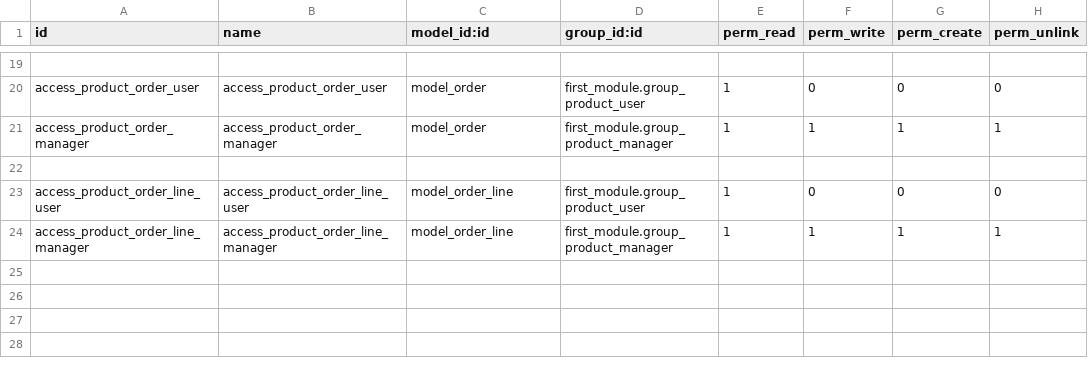
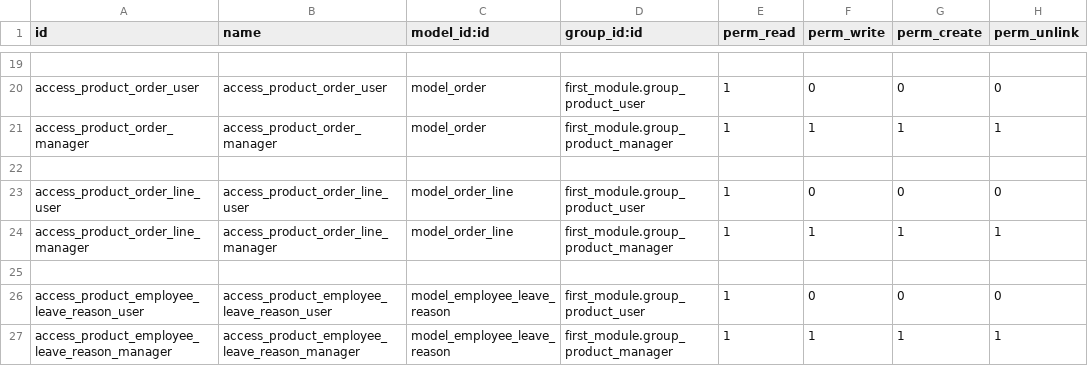
Before and after one commit to NgoHoangHung/odoo, a CSV file: first_module/security/ir.model.access.csv, drawn as a sheet; only a part is shown, gaps mark what is left out.

```diff
--- a/first_module/security/ir.model.access.csv
+++ b/first_module/security/ir.model.access.csv
@@ -24 +24,4 @@ access_product_order_line_user,access_product_order_line_user,model_order_line,f
 access_product_order_line_manager,access_product_order_line_manager,model_order_line,first_module.group_product_manager,1,1,1,1
+
+access_product_employee_leave_reason_user,access_product_employee_leave_reason_user,model_employee_leave_reason,first_module.group_product_user,1,0,0,0
+access_product_employee_leave_reason_manager,access_product_employee_leave_reason_manager,model_employee_leave_reason,first_module.group_product_manager,1,1,1,1
```
Also changed, not shown: 16 other files.
